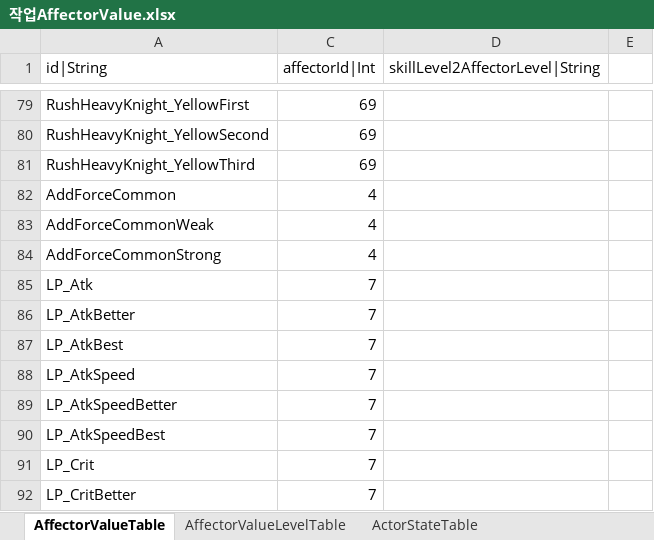
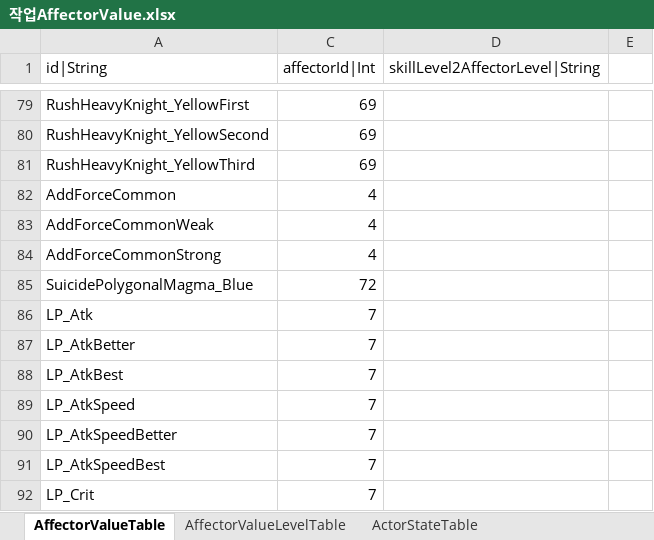
Before and after one commit to hayannal/ProjectNoname, an Excel workbook: Excel/작업AffectorValue.xlsx, sheet AffectorValueTable, drawn as a sheet; only a part is shown, gaps mark what is left out; the shorter side is filled out with more unchanged rows; values as stored, in another font and other column widths than the file's, no borders; the diff names each change by its address in the sheet, - before the commit and + after, or states it on an @@ line.

```diff
--- a/Excel/작업AffectorValue.xlsx (sheet AffectorValueTable)
+++ b/Excel/작업AffectorValue.xlsx (sheet AffectorValueTable)
+row 85: SuicidePolygonalMagma_Blue | 72
```
Also changed, not shown: sheet AffectorValueLevelTable, sheet 어펙터인자, hidden cells, Excel/AffectorValue.xlsx, 2 other files.
